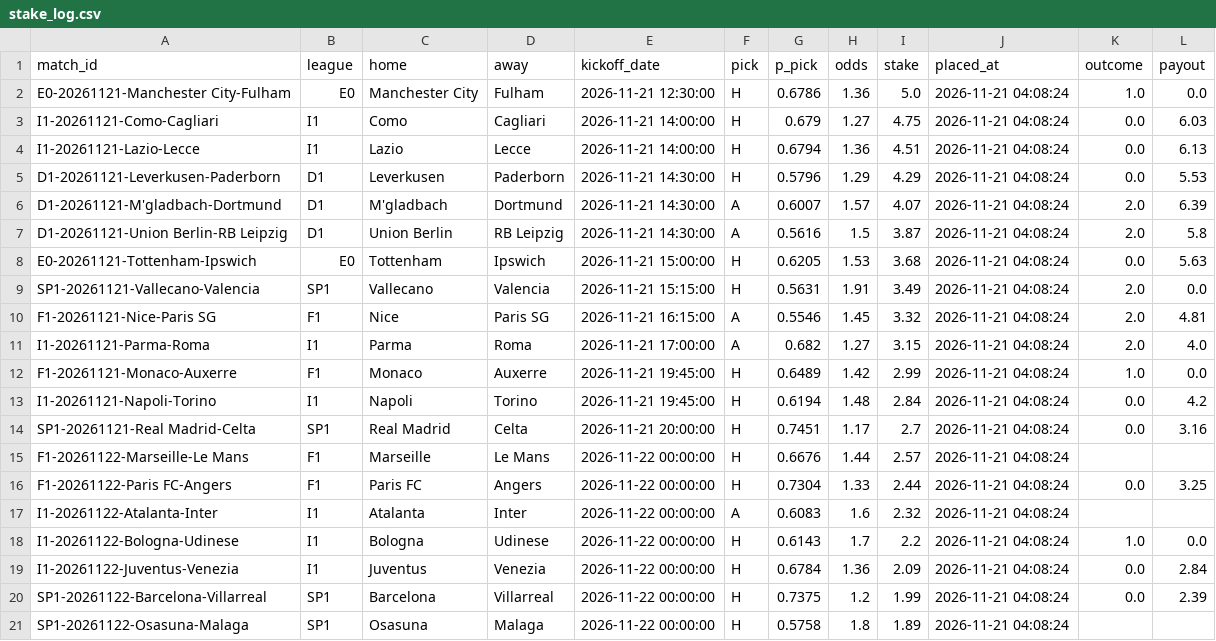
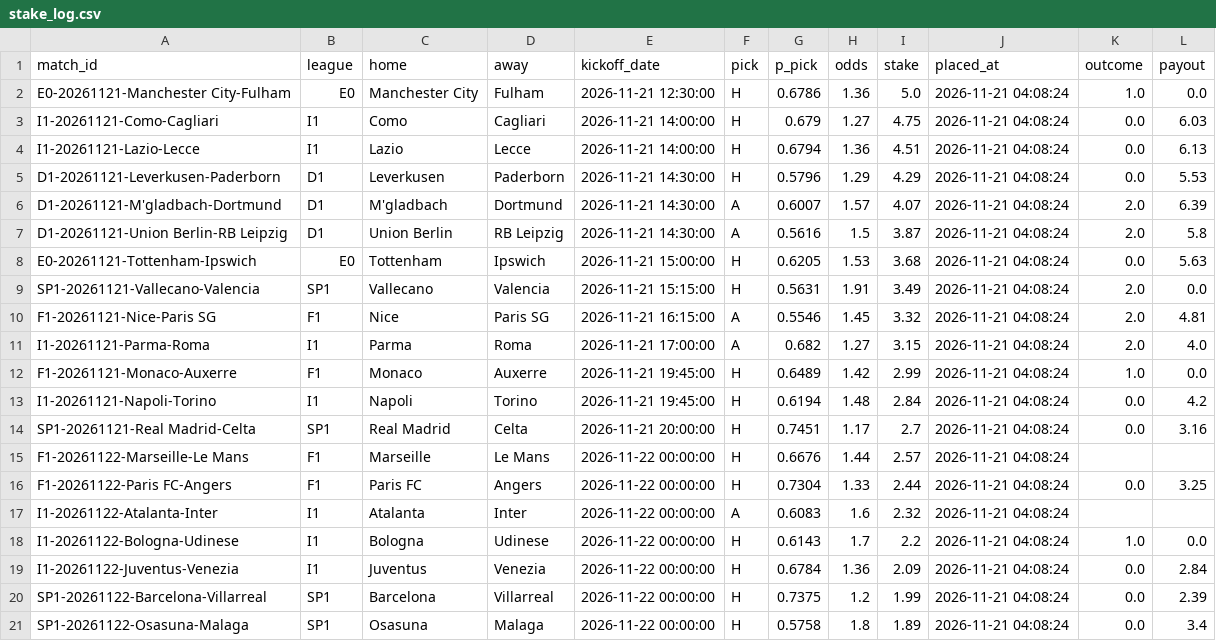
Before and after one commit to Fifiora/football-predictor, a CSV file: data/stake_log.csv, drawn as a sheet.

```diff
--- a/data/stake_log.csv
+++ b/data/stake_log.csv
@@ -20,2 +20,2 @@ I1-20261122-Juventus-Venezia,I1,Juventus,Venezia,2026-11-22 00:00:00,H,0.6784,1.
 SP1-20261122-Barcelona-Villarreal,SP1,Barcelona,Villarreal,2026-11-22 00:00:00,H,0.7375,1.2,1.99,2026-11-21 04:08:24,0.0,2.39
-SP1-20261122-Osasuna-Malaga,SP1,Osasuna,Malaga,2026-11-22 00:00:00,H,0.5758,1.8,1.89,2026-11-21 04:08:24,,
+SP1-20261122-Osasuna-Malaga,SP1,Osasuna,Malaga,2026-11-22 00:00:00,H,0.5758,1.8,1.89,2026-11-21 04:08:24,0.0,3.4
```
Also changed, not shown: data/api_results.csv, data/prediction_log.csv.
